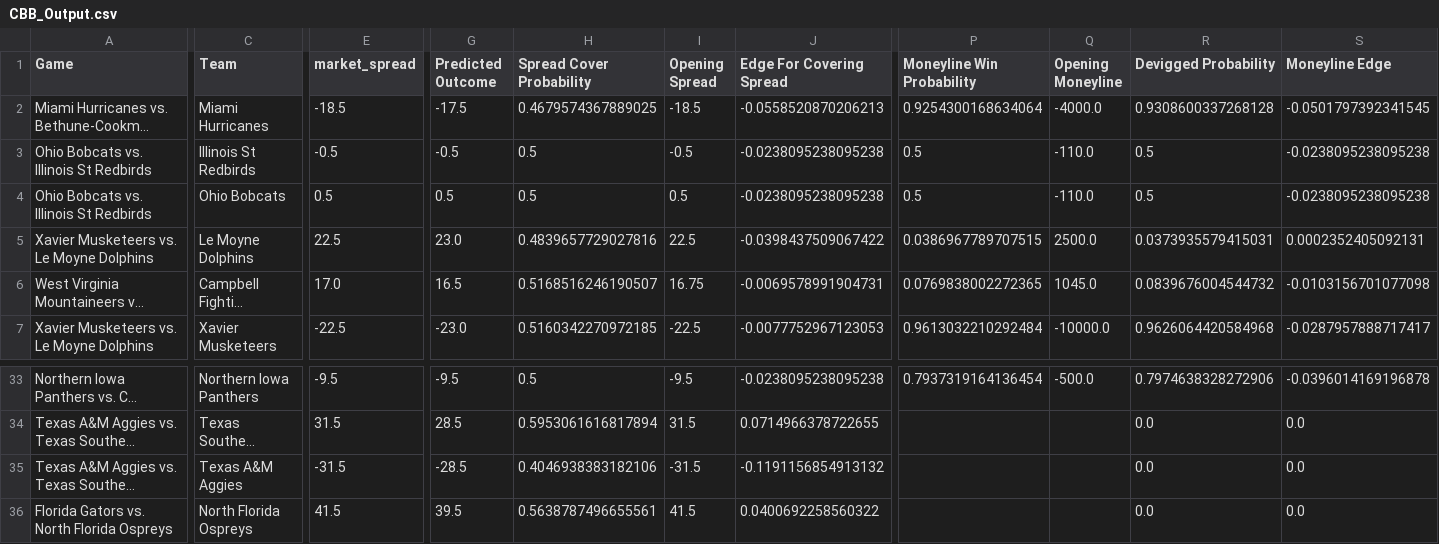
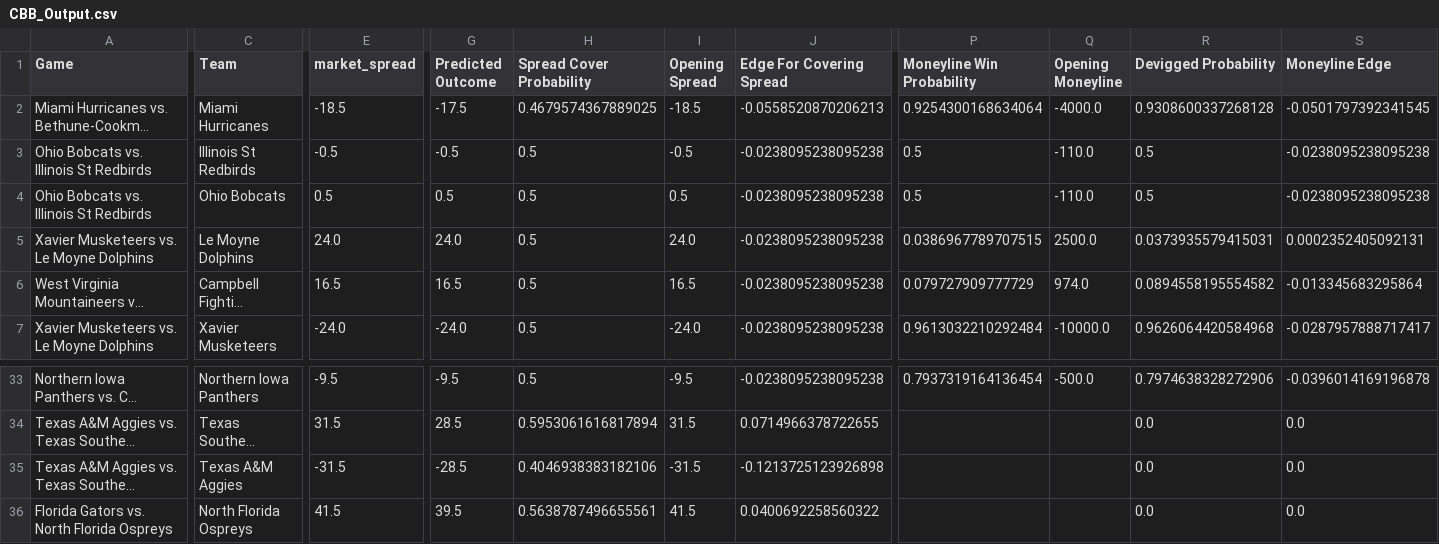
Before and after one commit to trashduty/cbb, a CSV file: CBB_Output.csv, drawn as a sheet; only a part is shown, gaps mark what is left out; long unchanged cells end in …; the diff covers the shown part only; the diff names each change by its address in the sheet, - before the commit and + after, or states it on an @@ line.

```diff
--- a/CBB_Output.csv
+++ b/CBB_Output.csv
-E5 (market_spread): 22.5
+E5 (market_spread): 24.0
-G5 (Predicted Outcome): 23.0
+G5 (Predicted Outcome): 24.0
-H5 (Spread Cover Probability): 0.4839657729027816
+H5 (Spread Cover Probability): 0.5
-I5 (Opening Spread): 22.5
+I5 (Opening Spread): 24.0
-J5 (Edge For Covering Spread): -0.0398437509067422
+J5 (Edge For Covering Spread): -0.0238095238095238
-E6 (market_spread): 17.0
+E6 (market_spread): 16.5
-H6 (Spread Cover Probability): 0.5168516246190507
+H6 (Spread Cover Probability): 0.5
-I6 (Opening Spread): 16.75
+I6 (Opening Spread): 16.5
-J6 (Edge For Covering Spread): -0.0069578991904731
+J6 (Edge For Covering Spread): -0.0238095238095238
-P6 (Moneyline Win Probability): 0.0769838002272365
+P6 (Moneyline Win Probability): 0.079727909777729
-Q6 (Opening Moneyline): 1045.0
+Q6 (Opening Moneyline): 974.0
-R6 (Devigged Probability): 0.0839676004544732
+R6 (Devigged Probability): 0.0894558195554582
-S6 (Moneyline Edge): -0.0103156701077098
+S6 (Moneyline Edge): -0.013345683295864
-E7 (market_spread): -22.5
+E7 (market_spread): -24.0
-G7 (Predicted Outcome): -23.0
+G7 (Predicted Outcome): -24.0
-H7 (Spread Cover Probability): 0.5160342270972185
+H7 (Spread Cover Probability): 0.5
-I7 (Opening Spread): -22.5
+I7 (Opening Spread): -24.0
-J7 (Edge For Covering Spread): -0.0077752967123053
+J7 (Edge For Covering Spread): -0.0238095238095238
-J35 (Edge For Covering Spread): -0.1191156854913132
+J35 (Edge For Covering Spread): -0.1213725123926898
```
Also changed, not shown: 138 edited cells elsewhere in this file.
